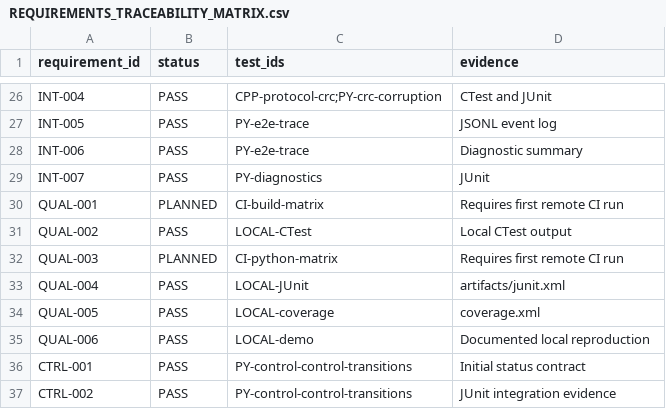
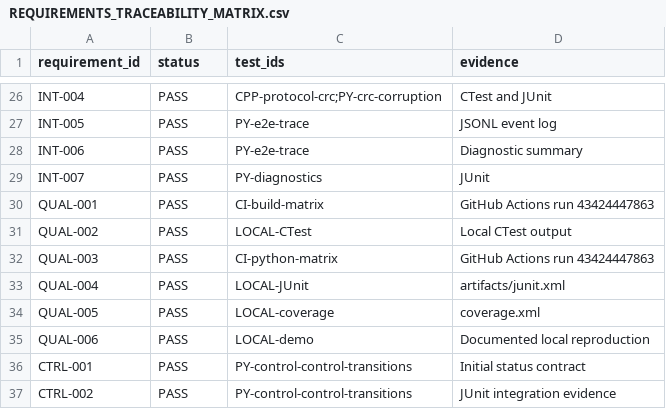
Before and after one commit to KristenYue/edge-device-verification-lab, a CSV file: docs/REQUIREMENTS_TRACEABILITY_MATRIX.csv, drawn as a sheet; only a part is shown, gaps mark what is left out.

```diff
--- a/docs/REQUIREMENTS_TRACEABILITY_MATRIX.csv
+++ b/docs/REQUIREMENTS_TRACEABILITY_MATRIX.csv
@@ -29,5 +29,5 @@ INT-006,PASS,PY-e2e-trace,Diagnostic summary
 INT-007,PASS,PY-diagnostics,JUnit
-QUAL-001,PLANNED,CI-build-matrix,Requires first remote CI run
+QUAL-001,PASS,CI-build-matrix,GitHub Actions run 43424447863
 QUAL-002,PASS,LOCAL-CTest,Local CTest output
-QUAL-003,PLANNED,CI-python-matrix,Requires first remote CI run
+QUAL-003,PASS,CI-python-matrix,GitHub Actions run 43424447863
 QUAL-004,PASS,LOCAL-JUnit,artifacts/junit.xml
```
Also changed, not shown: 5 other files.
